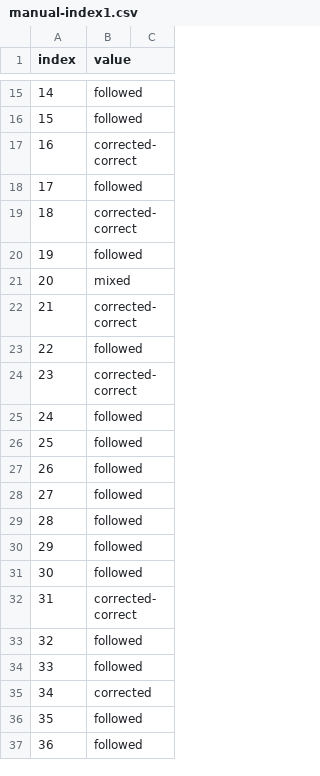
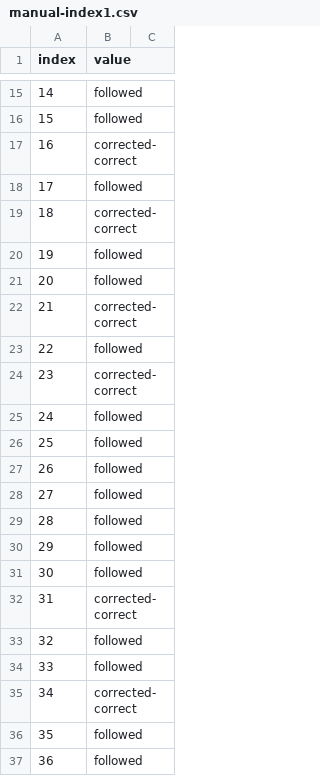
Before and after one commit to Arjun-G-Ravi/does-llm-follow-reasoning, a CSV file: results/manual-index1.csv, drawn as a sheet; only a part is shown, gaps mark what is left out.

```diff
--- a/results/manual-index1.csv
+++ b/results/manual-index1.csv
@@ -20,3 +20,3 @@ index,value,
 19,followed,
-20,mixed,
+20,followed,
 21,corrected-correct,
@@ -34,3 +34,3 @@ index,value,
 33,followed,
-34,corrected,
+34,corrected-correct,
 35,followed,
```
Also changed, not shown: 1 other file.
